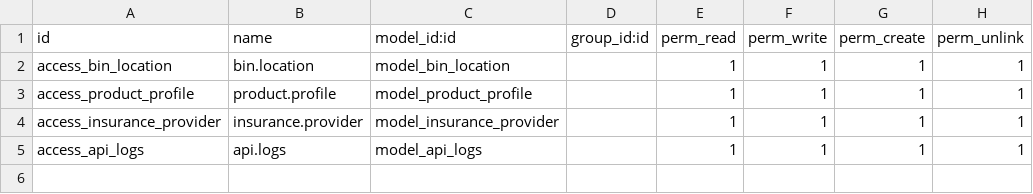
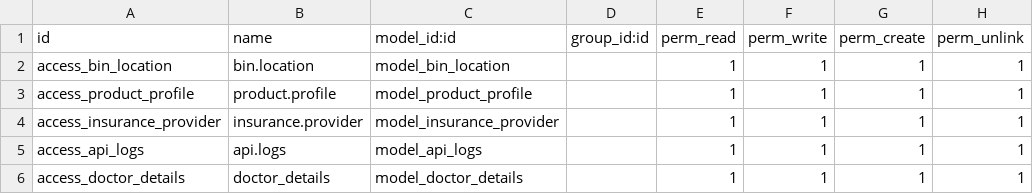
Before and after one commit to LCM-Odoo/LCM, a CSV file: la_clinique_extension/security/ir.model.access.csv, drawn as a sheet.

Commit message:
doctor details code has been added

```diff
--- a/la_clinique_extension/security/ir.model.access.csv
+++ b/la_clinique_extension/security/ir.model.access.csv
@@ -5 +5,2 @@ access_insurance_provider,insurance.provider,model_insurance_provider,,1,1,1,1
 access_api_logs,api.logs,model_api_logs,,1,1,1,1
+access_doctor_details,doctor_details,model_doctor_details,,1,1,1,1
```
Also changed, not shown: 9 other files.
